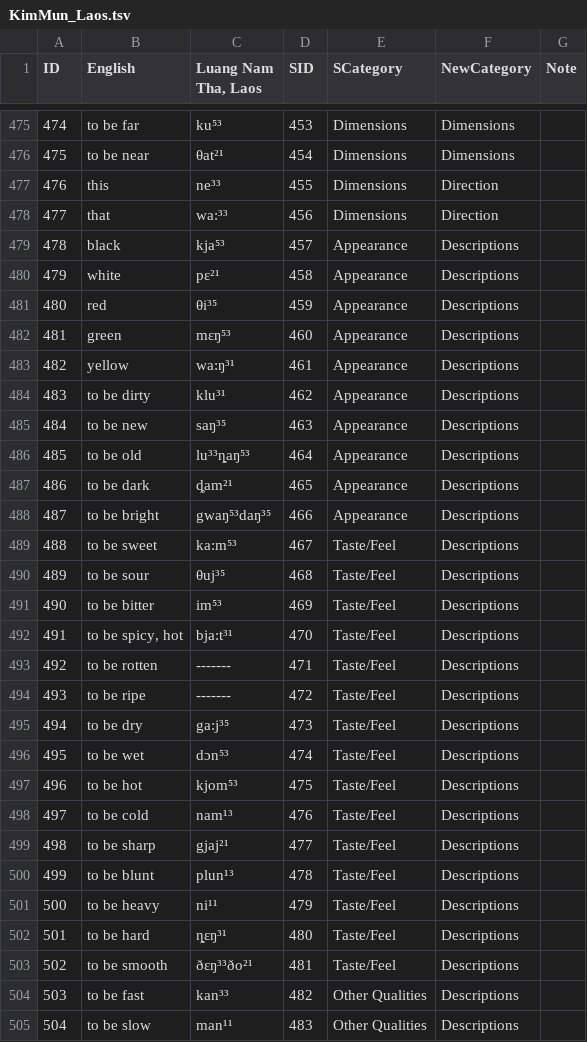
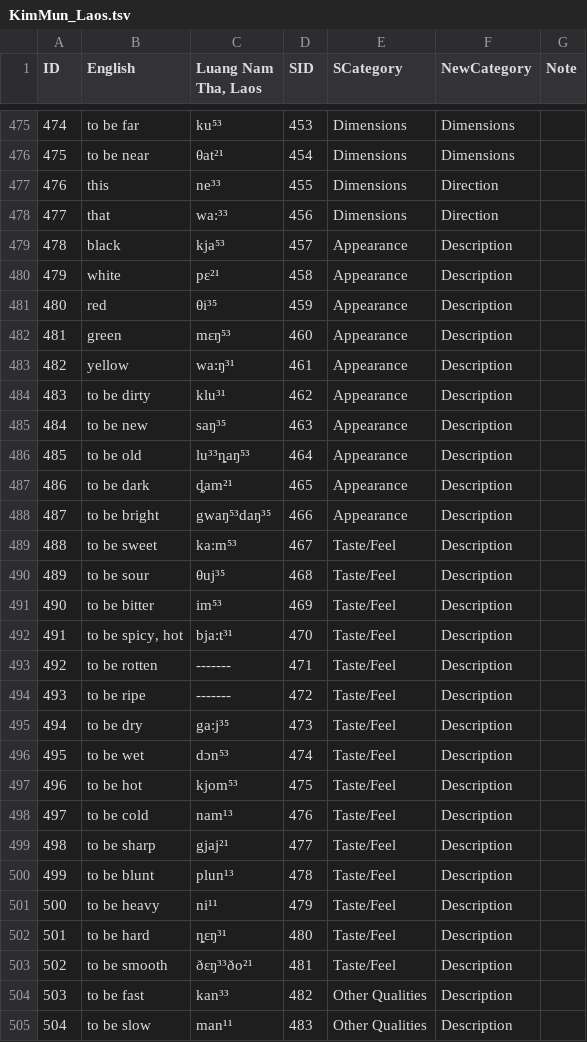
Before and after one commit to lexibank/clarkkimmun, a TSV file: raw/KimMun_Laos.tsv, drawn as a sheet; only a part is shown, gaps mark what is left out; the diff covers the shown part only.

Commit message:
update KimMun_Laos.tsv category

```diff
--- a/raw/KimMun_Laos.tsv
+++ b/raw/KimMun_Laos.tsv
@@ -478,28 +478,28 @@ ID	English	Luang Nam Tha, Laos
 477	that	wa:³³	456	Dimensions	Direction	
-478	black	kja⁵³	457	Appearance	Descriptions	
-479	white	pɛ²¹	458	Appearance	Descriptions	
-480	red	θi³⁵	459	Appearance	Descriptions	
-481	green	mɛŋ⁵³	460	Appearance	Descriptions	
-482	yellow	wa:ŋ³¹	461	Appearance	Descriptions	
-483	to be dirty	klu³¹	462	Appearance	Descriptions	
-484	to be new	saŋ³⁵	463	Appearance	Descriptions	
-485	to be old	lu³³ȵaŋ⁵³	464	Appearance	Descriptions	
-486	to be dark	ȡam²¹	465	Appearance	Descriptions	
-487	to be bright	gwaŋ⁵³daŋ³⁵	466	Appearance	Descriptions	
-488	to be sweet	ka:m⁵³	467	Taste/Feel	Descriptions	
-489	to be sour	θuj³⁵	468	Taste/Feel	Descriptions	
-490	to be bitter	im⁵³	469	Taste/Feel	Descriptions	
-491	to be spicy, hot	bja:t³¹	470	Taste/Feel	Descriptions	
-492	to be rotten	-------	471	Taste/Feel	Descriptions	
-493	to be ripe	-------	472	Taste/Feel	Descriptions	
-494	to be dry	ga:j³⁵	473	Taste/Feel	Descriptions	
-495	to be wet	dɔn⁵³	474	Taste/Feel	Descriptions	
-496	to be hot	kjom⁵³	475	Taste/Feel	Descriptions	
-497	to be cold	nam¹³	476	Taste/Feel	Descriptions	
-498	to be sharp	gjaj²¹	477	Taste/Feel	Descriptions	
-499	to be blunt	plun¹³	478	Taste/Feel	Descriptions	
-500	to be heavy	ni¹¹	479	Taste/Feel	Descriptions	
-501	to be hard	ȵɛŋ³¹	480	Taste/Feel	Descriptions	
-502	to be smooth	ðɛŋ³³ðo²¹	481	Taste/Feel	Descriptions	
-503	to be fast	kan³³	482	Other Qualities	Descriptions	
-504	to be slow	man¹¹	483	Other Qualities	Descriptions	
+478	black	kja⁵³	457	Appearance	Description	
+479	white	pɛ²¹	458	Appearance	Description	
+480	red	θi³⁵	459	Appearance	Description	
+481	green	mɛŋ⁵³	460	Appearance	Description	
+482	yellow	wa:ŋ³¹	461	Appearance	Description	
+483	to be dirty	klu³¹	462	Appearance	Description	
+484	to be new	saŋ³⁵	463	Appearance	Description	
+485	to be old	lu³³ȵaŋ⁵³	464	Appearance	Description	
+486	to be dark	ȡam²¹	465	Appearance	Description	
+487	to be bright	gwaŋ⁵³daŋ³⁵	466	Appearance	Description	
+488	to be sweet	ka:m⁵³	467	Taste/Feel	Description	
+489	to be sour	θuj³⁵	468	Taste/Feel	Description	
+490	to be bitter	im⁵³	469	Taste/Feel	Description	
+491	to be spicy, hot	bja:t³¹	470	Taste/Feel	Description	
+492	to be rotten	-------	471	Taste/Feel	Description	
+493	to be ripe	-------	472	Taste/Feel	Description	
+494	to be dry	ga:j³⁵	473	Taste/Feel	Description	
+495	to be wet	dɔn⁵³	474	Taste/Feel	Description	
+496	to be hot	kjom⁵³	475	Taste/Feel	Description	
+497	to be cold	nam¹³	476	Taste/Feel	Description	
+498	to be sharp	gjaj²¹	477	Taste/Feel	Description	
+499	to be blunt	plun¹³	478	Taste/Feel	Description	
+500	to be heavy	ni¹¹	479	Taste/Feel	Description	
+501	to be hard	ȵɛŋ³¹	480	Taste/Feel	Description	
+502	to be smooth	ðɛŋ³³ðo²¹	481	Taste/Feel	Description	
+503	to be fast	kan³³	482	Other Qualities	Description	
+504	to be slow	man¹¹	483	Other Qualities	Description	
```
Also changed, not shown: 19 edited cells elsewhere in this file.
